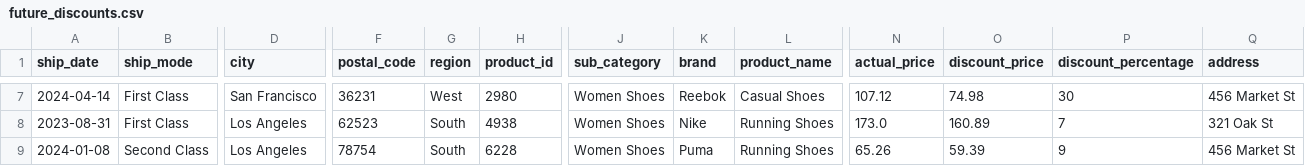
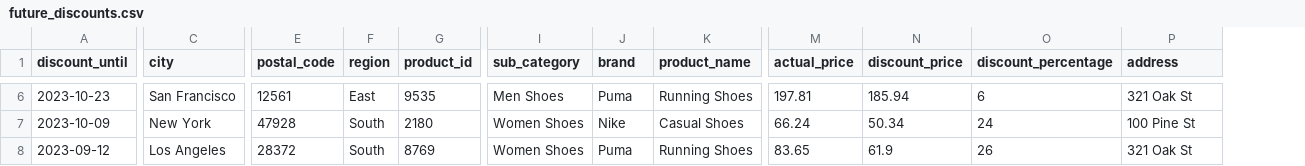
Before and after one commit to Boburmirzo/chatgpt-api-python-sales, a CSV file: data/future_discounts.csv, drawn as a sheet; only a part is shown, gaps mark what is left out; removed rows and columns are numbered as before the commit, all else as after; the diff covers the shown part only; the diff names each change by its address in the sheet, - before the commit and + after, or states it on an @@ line.

Commit message:
correct discounts generation

```diff
--- a/data/future_discounts.csv
+++ b/data/future_discounts.csv
-column A (ship_date), rows 7-9: 2024-04-14 | 2023-08-31 | 2024-01-08
-column B (ship_mode), rows 7-9: First Class | First Class | Second Class
+column A (discount_until), rows 6-8: 2023-10-23 | 2023-10-09 | 2023-09-12
-E6 (postal_code): 36231
+E6 (postal_code): 12561
-F6 (region): West
+F6 (region): East
-G6 (product_id): 2980
+G6 (product_id): 9535
-I6 (sub_category): Women Shoes
+I6 (sub_category): Men Shoes
-J6 (brand): Reebok
+J6 (brand): Puma
-K6 (product_name): Casual Shoes
+K6 (product_name): Running Shoes
-M6 (actual_price): 107.12
+M6 (actual_price): 197.81
-N6 (discount_price): 74.98
+N6 (discount_price): 185.94
-O6 (discount_percentage): 30
+O6 (discount_percentage): 6
-P6 (address): 456 Market St
+P6 (address): 321 Oak St
-C7 (city): Los Angeles
+C7 (city): New York
-E7 (postal_code): 62523
+E7 (postal_code): 47928
-G7 (product_id): 4938
+G7 (product_id): 2180
-K7 (product_name): Running Shoes
+K7 (product_name): Casual Shoes
-M7 (actual_price): 173.0
+M7 (actual_price): 66.24
-N7 (discount_price): 160.89
+N7 (discount_price): 50.34
-O7 (discount_percentage): 7
+O7 (discount_percentage): 24
-P7 (address): 321 Oak St
+P7 (address): 100 Pine St
-E8 (postal_code): 78754
+E8 (postal_code): 28372
-G8 (product_id): 6228
+G8 (product_id): 8769
-M8 (actual_price): 65.26
+M8 (actual_price): 83.65
-N8 (discount_price): 59.39
+N8 (discount_price): 61.9
-O8 (discount_percentage): 9
+O8 (discount_percentage): 26
-P8 (address): 456 Market St
+P8 (address): 321 Oak St
```
Also changed, not shown: 2 added rows, 2 removed rows and 44 edited cells elsewhere in this file, 2 other files.
